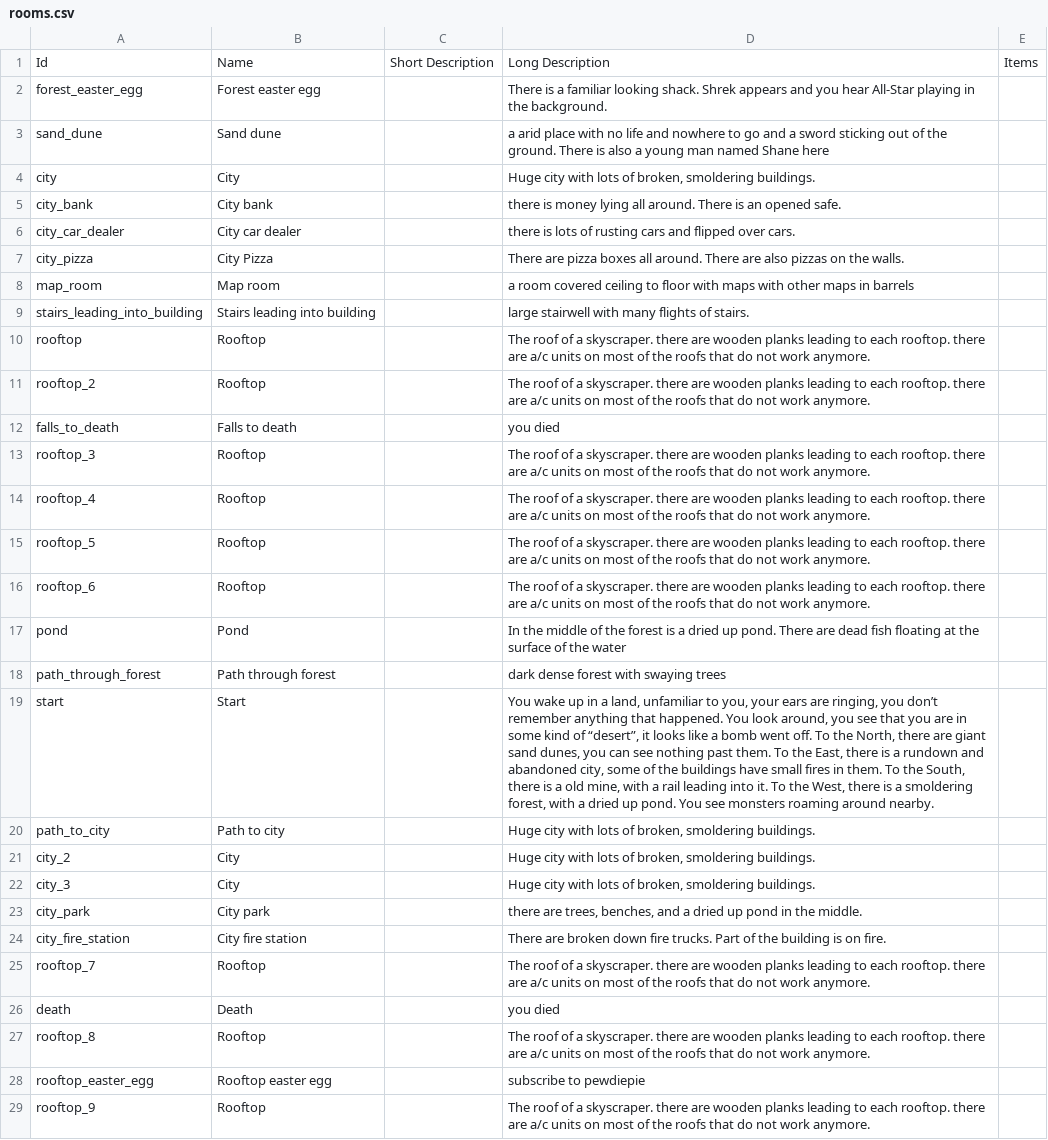
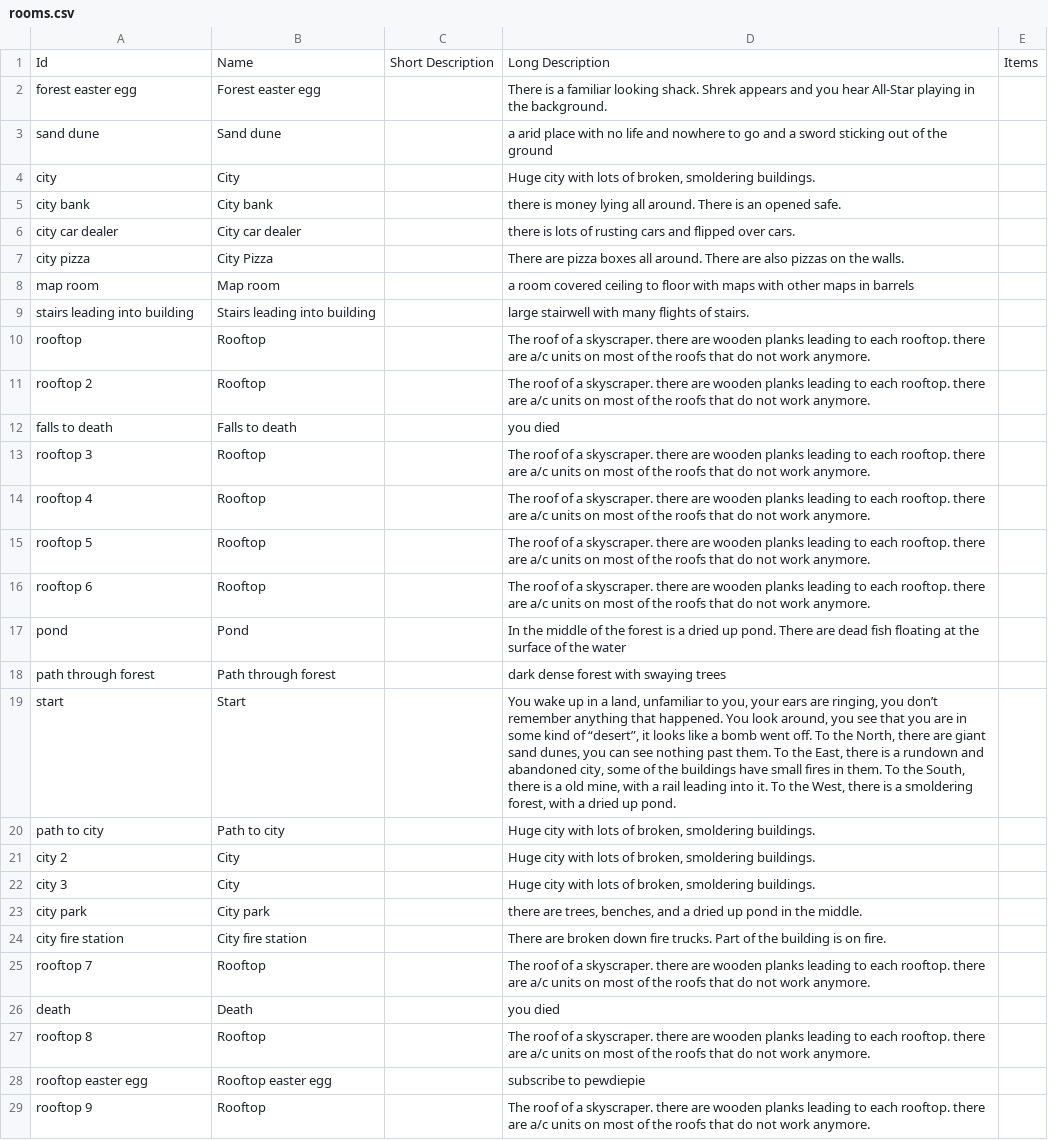
Before and after one commit to ShaneHurley/adventure, a CSV file: data/rooms.csv, drawn as a sheet; only a part is shown; the diff covers the shown part only; the diff names each change by its address in the sheet, - before the commit and + after, or states it on an @@ line.

```diff
--- a/data/rooms.csv
+++ b/data/rooms.csv
-A2: forest_easter_egg
+A2: forest easter egg
-A3: sand_dune
+A3: sand dune
-D3: …of the ground. There is also a young man named Shane here
+D3: …of the ground
-A5: city_bank
+A5: city bank
-A6: city_car_dealer
+A6: city car dealer
-A7: city_pizza
+A7: city pizza
-A8: map_room
+A8: map room
-A9: stairs_leading_into_building
+A9: stairs leading into building
-A11: rooftop_2
+A11: rooftop 2
-A12: falls_to_death
+A12: falls to death
-A13: rooftop_3
+A13: rooftop 3
-A14: rooftop_4
+A14: rooftop 4
-A15: rooftop_5
+A15: rooftop 5
-A16: rooftop_6
+A16: rooftop 6
-A18: path_through_forest
+A18: path through forest
-D19: …up pond. You see monsters roaming around nearby.
+D19: …up pond.
-A20: path_to_city
+A20: path to city
-A21: city_2
+A21: city 2
-A22: city_3
+A22: city 3
-A23: city_park
+A23: city park
-A24: city_fire_station
+A24: city fire station
-A25: rooftop_7
+A25: rooftop 7
-A27: rooftop_8
+A27: rooftop 8
-A28: rooftop_easter_egg
+A28: rooftop easter egg
-A29: rooftop_9
+A29: rooftop 9
```
Also changed, not shown: 135 edited cells elsewhere in this file, data/items.csv, data/map.csv, 1 other file.
